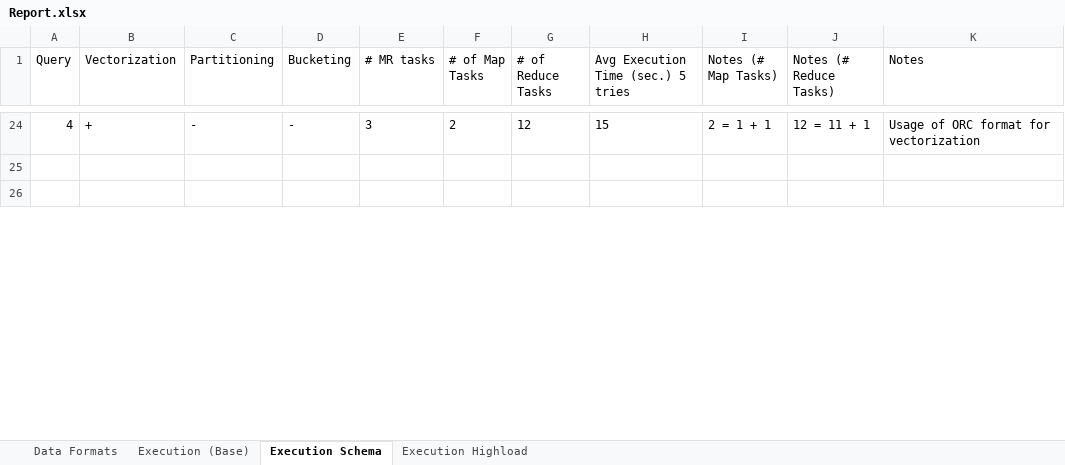
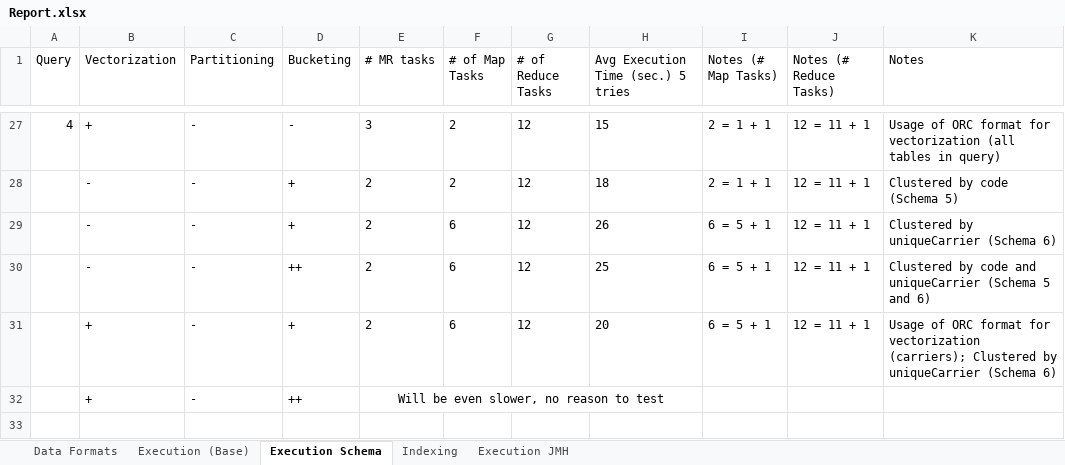
Before and after one commit to Hokan-Ashir/HiveTest, an Excel workbook: Homework4/reports/Report.xlsx, sheet Execution Schema, drawn as a sheet; only a part is shown, gaps mark what is left out; values as stored, in another font and other column widths than the file's, no borders; addresses are those after the commit; the diff covers the shown part only; the diff names each change by its address in the sheet, - before the commit and + after, or states it on an @@ line.

Commit message:
HW4 temporary commit and report update

```diff
--- a/Homework4/reports/Report.xlsx (sheet Execution Schema)
+++ b/Homework4/reports/Report.xlsx (sheet Execution Schema)
-sheet tab: Execution Highload
+sheet tab: Execution JMH
+sheet tab: Indexing
-K27 (Notes): …for vectorization
+K27 (Notes): …for vectorization (all tables in query)
-row 28: (empty)
+row 28:  | - | - | + | 2 | 2 | 12 | 18 | 2 = 1 + 1 | 12 = 11 + 1 | Clustered by code (Schema 5)
+row 29:  | - | - | + | 2 | 6 | 12 | 26 | 6 = 5 + 1 | 12 = 11 + 1 | Clustered by uniqueCarrier (Schema 6)
+row 30:  | - | - | ++ | 2 | 6 | 12 | 25 | 6 = 5 + 1 | 12 = 11 + 1 | Clustered by code and uniqueCarrier (Schema 5 and 6)
+row 31:  | + | - | + | 2 | 6 | 12 | 20 | 6 = 5 + 1 | 12 = 11 + 1 | Usage of ORC format for vectorization (carriers); Clustered by uniqueCarrier (Schema 6)
+row 32:  | + | - | ++ | Will be even slower, no reason to test
```
Also changed, not shown: 19 added rows, 22 removed rows, 2 moved rows, 1 edited cell and cell formats elsewhere in this sheet, sheet Execution JMH, charts or pictures, 18 other files.
